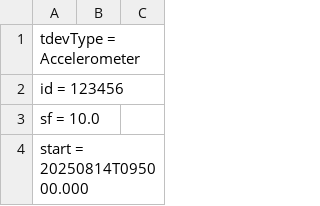
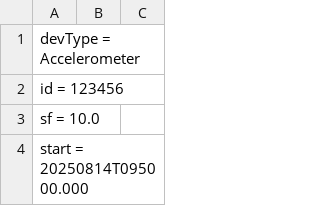
Before and after one commit to alciSydUni/ActiPASS-Python, a CSV file: utils/readGenericCSV_assets/genericCSV.csv, drawn as a sheet; only a part is shown.

Commit message:
Create QCFlipRotation, NotWornQC AND Update FindAnglesAndVM, readGenericCSV, dataInterpolator AND Update all process diagrams

```diff
--- a/utils/readGenericCSV_assets/genericCSV.csv
+++ b/utils/readGenericCSV_assets/genericCSV.csv
@@ -1,2 +1,2 @@
-tdevType = Accelerometer
+devType = Accelerometer
 id = 123456
```
Also changed, not shown: 11 other files.
